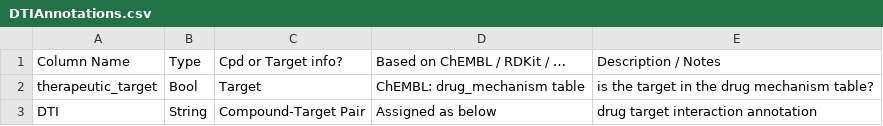
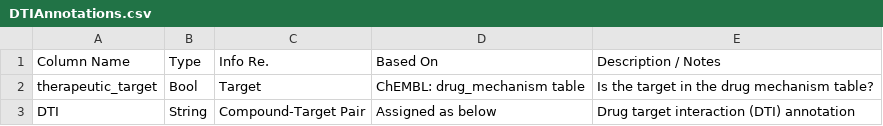
Before and after one commit to chembl/compound_target_pairs_dataset, a CSV file: docs/source/tables/DTIAnnotations.csv, drawn as a sheet.

```diff
--- a/docs/source/tables/DTIAnnotations.csv
+++ b/docs/source/tables/DTIAnnotations.csv
@@ -1,3 +1,3 @@
-Column Name,Type,Cpd or Target info?,Based on ChEMBL / RDKit / …,Description / Notes
-therapeutic_target,Bool,Target,ChEMBL: drug_mechanism table,is the target in the drug mechanism table?
-DTI,String,Compound-Target Pair,Assigned as below,drug target interaction annotation
+Column Name,Type,Info Re.,Based On,Description / Notes
+therapeutic_target,Bool,Target,ChEMBL: drug_mechanism table,Is the target in the drug mechanism table?
+DTI,String,Compound-Target Pair,Assigned as below,Drug target interaction (DTI) annotation
```
Also changed, not shown: docs/source/tables/CompoundProps.csv, docs/source/tables/Filtering.csv, 8 other files.
